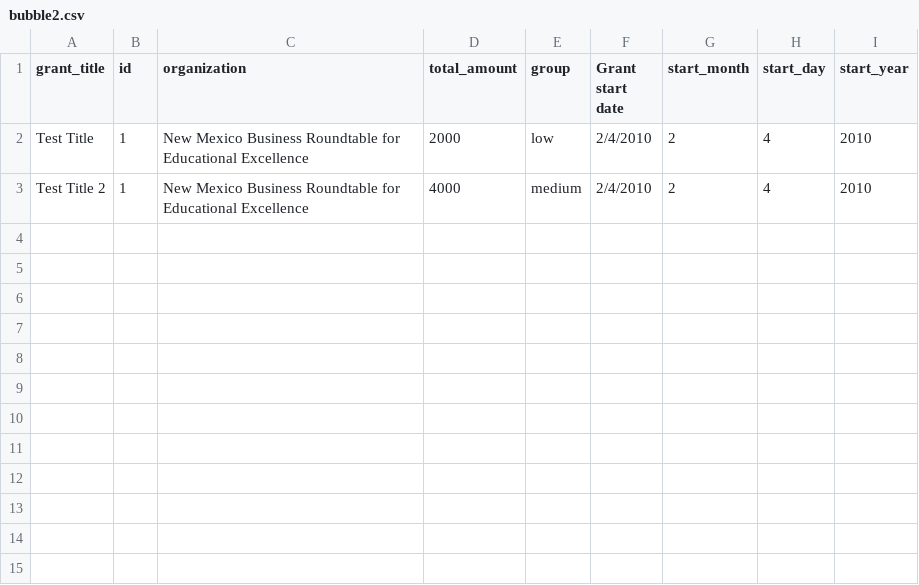
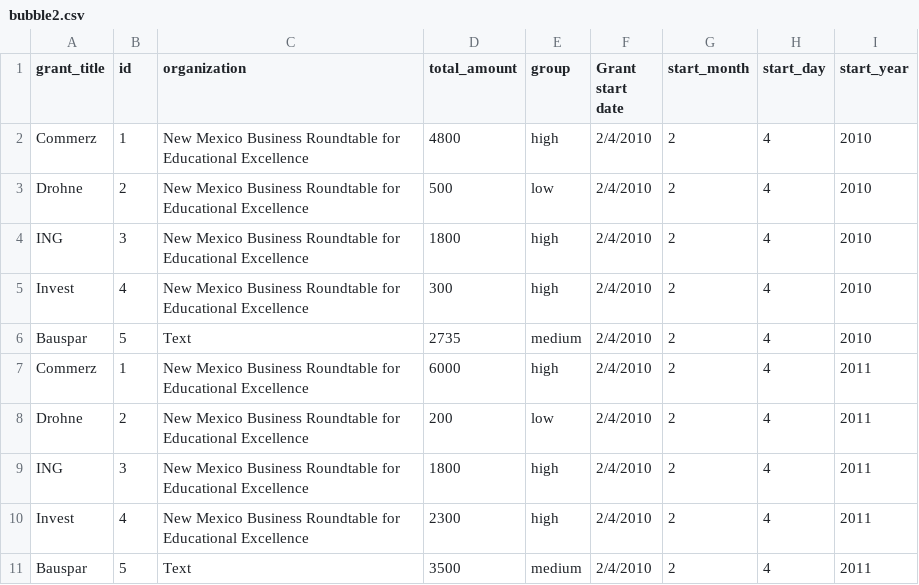
Before and after one commit to MarcelNhst/datasets, a CSV file: bubble2.csv, drawn as a sheet.

Commit message:
Update bubble2.csv

```diff
--- a/bubble2.csv
+++ b/bubble2.csv
@@ -1,3 +1,11 @@
 grant_title,id,organization,total_amount,group,Grant start date,start_month,start_day,start_year
-Test Title,1,New Mexico Business Roundtable for Educational Excellence,2000,low,2/4/2010,2,4,2010
-Test Title 2,1,New Mexico Business Roundtable for Educational Excellence,4000,medium,2/4/2010,2,4,2010
+Commerz,1,New Mexico Business Roundtable for Educational Excellence,4800,high,2/4/2010,2,4,2010
+Drohne,2,New Mexico Business Roundtable for Educational Excellence,500,low,2/4/2010,2,4,2010
+ING,3,New Mexico Business Roundtable for Educational Excellence,1800,high,2/4/2010,2,4,2010
+Invest,4,New Mexico Business Roundtable for Educational Excellence,300,high,2/4/2010,2,4,2010
+Bauspar,5,Text,2735,medium,2/4/2010,2,4,2010
+Commerz,1,New Mexico Business Roundtable for Educational Excellence,6000,high,2/4/2010,2,4,2011
+Drohne,2,New Mexico Business Roundtable for Educational Excellence,200,low,2/4/2010,2,4,2011
+ING,3,New Mexico Business Roundtable for Educational Excellence,1800,high,2/4/2010,2,4,2011
+Invest,4,New Mexico Business Roundtable for Educational Excellence,2300,high,2/4/2010,2,4,2011
+Bauspar,5,Text,3500,medium,2/4/2010,2,4,2011
```
